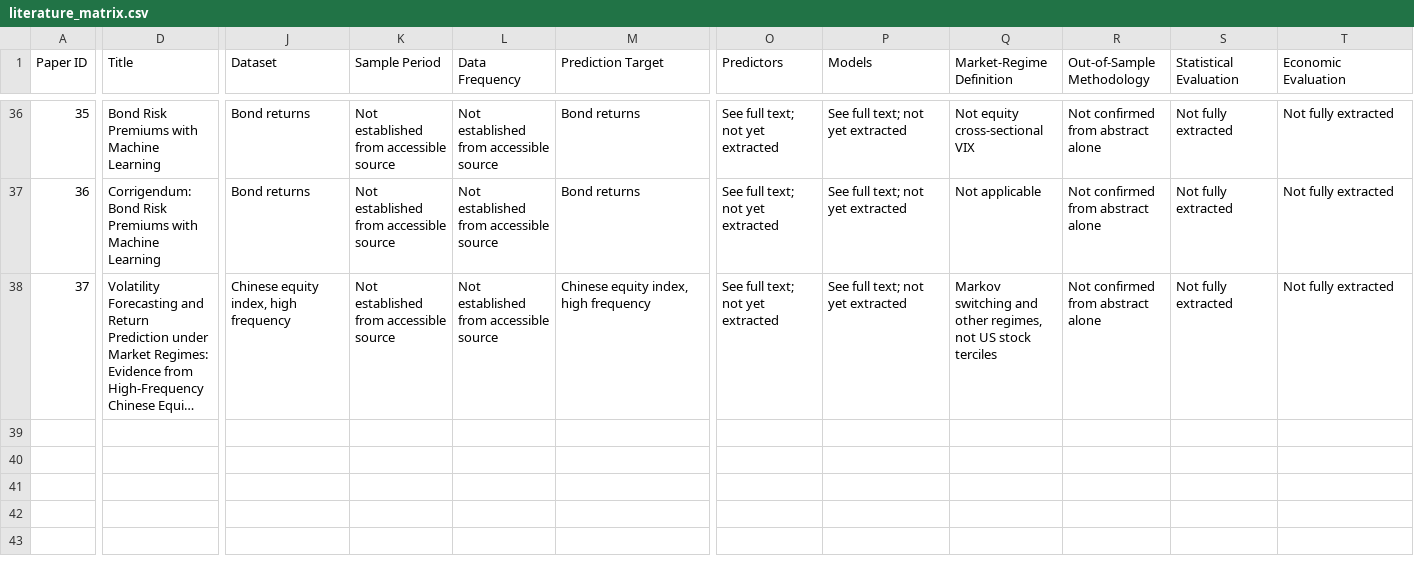
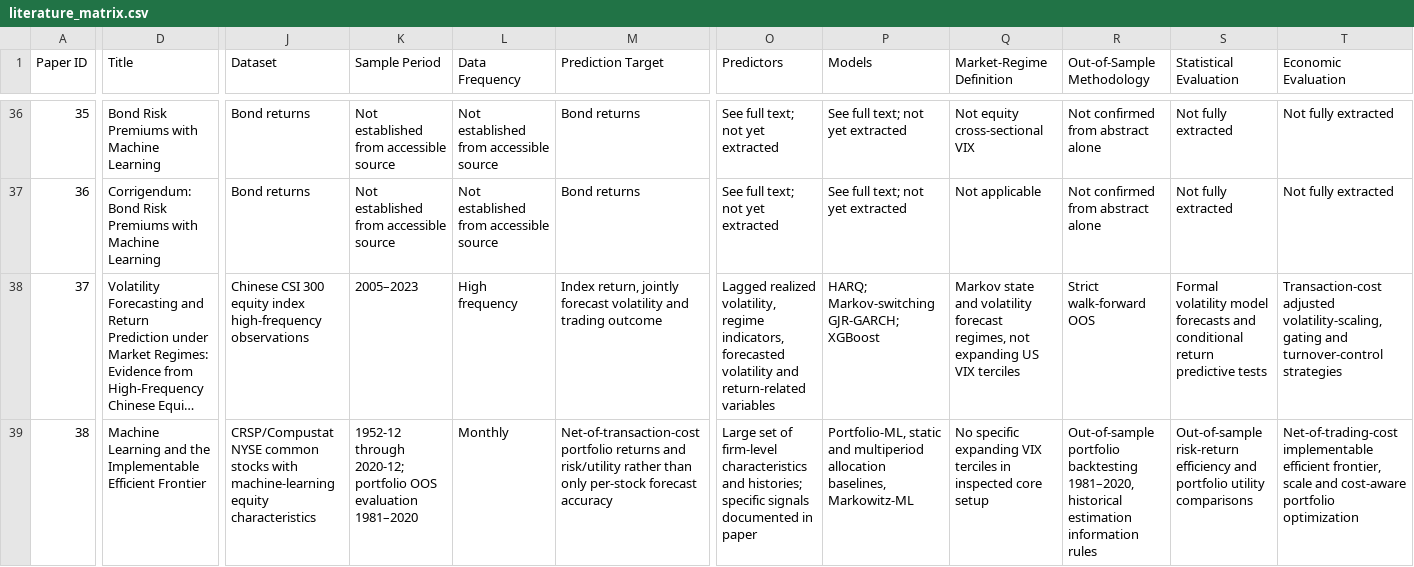
Before and after one commit to Hello-Surya/regime-stock-return-predictability, a CSV file: docs/literature_review/literature_matrix.csv, drawn as a sheet; only a part is shown, gaps mark what is left out; long unchanged cells end in …; rows hold the shown columns only; the diff covers the shown part only; the diff names each change by its address in the sheet, - before the commit and + after, or states it on an @@ line.

Commit message:
Milestone 11: verify methodology fields and add 2026 RFS cost-aware ML competitor

```diff
--- a/docs/literature_review/literature_matrix.csv
+++ b/docs/literature_review/literature_matrix.csv
-J38 (Dataset): Chinese equity index, high frequency
+J38 (Dataset): Chinese CSI 300 equity index high-frequency observations
-K38 (Sample Period): Not established from accessible source
+K38 (Sample Period): 2005–2023
-L38 (Data Frequency): Not established from accessible source
+L38 (Data Frequency): High frequency
-M38 (Prediction Target): Chinese equity index, high frequency
+M38 (Prediction Target): Index return, jointly forecast volatility and trading outcome
-O38 (Predictors): See full text; not yet extracted
+O38 (Predictors): Lagged realized volatility, regime indicators, forecasted volatility and return-related variables
-P38 (Models): See full text; not yet extracted
+P38 (Models): HARQ; Markov-switching GJR-GARCH; XGBoost
-Q38 (Market-Regime Definition): Markov switching and other regimes, not US stock terciles
+Q38 (Market-Regime Definition): Markov state and volatility forecast regimes, not expanding US VIX terciles
-R38 (Out-of-Sample Methodology): Not confirmed from abstract alone
+R38 (Out-of-Sample Methodology): Strict walk-forward OOS
-S38 (Statistical Evaluation): Not fully extracted
+S38 (Statistical Evaluation): Formal volatility model forecasts and conditional return predictive tests
-T38 (Economic Evaluation): Not fully extracted
+T38 (Economic Evaluation): Transaction-cost adjusted volatility-scaling, gating and turnover-control strategies
+row 39: 38 | Machine Learning and the Implementable Efficient Frontier | CRSP/Compustat NYSE common stocks with machine-learning equity characteristics | 1952-12 through 2020-12; portfolio OOS evaluation 1981–2020 | Monthly | Net-of-transaction-cost portfolio returns and risk/utility rather than only per-stock forecast accuracy | Large set of firm-level characteristics and histories; specific signals documented in paper | Portfolio-ML, static and multiperiod allocation baselines, Markowitz-ML | No specific expanding VIX terciles in inspected core setup | Out-of-sample portfolio backtesting 1981–2020, historical estimation information rules | Out-of-sample risk-return efficiency and portfolio utility comparisons | Net-of-trading-cost implementable efficient frontier, scale and cost-aware portfolio optimization
```
Also changed, not shown: 62 edited cells elsewhere in this file.
